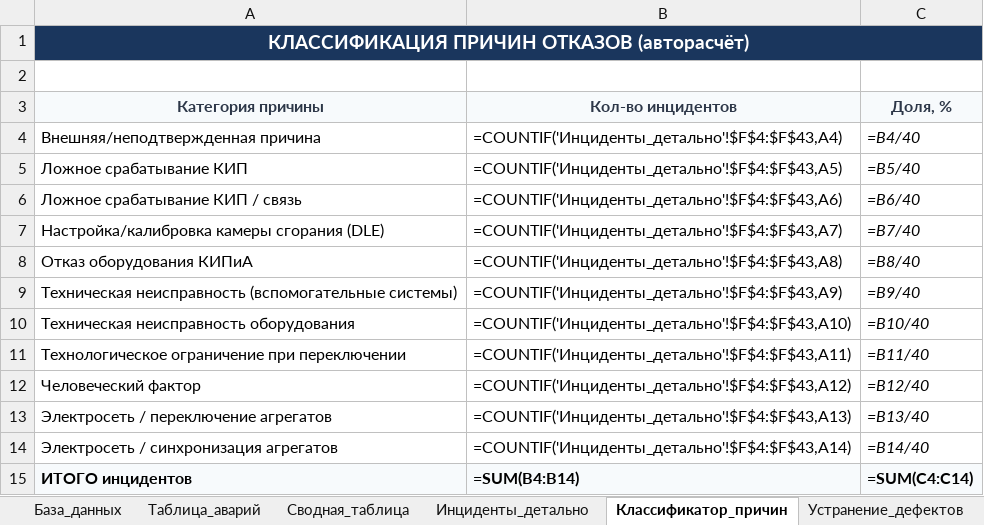
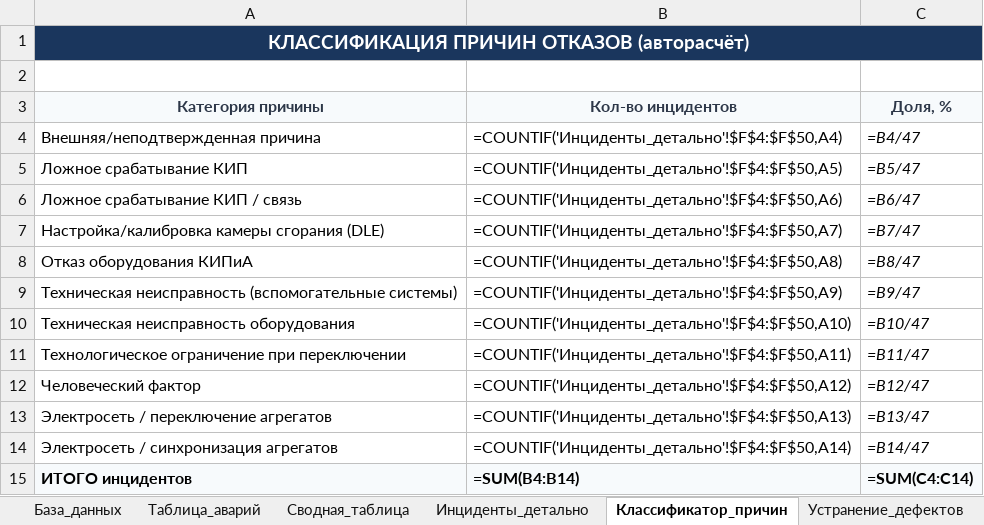
Before and after one commit to ruslanurbissinov/-, an Excel workbook: База_аварийных_остановов_ГПА.xlsx, sheet Классификатор_причин, drawn as a sheet; values as stored, in another font and other column widths than the file's, no borders; formulas without a stored value are shown as written; the diff names each change by its address in the sheet, - before the commit and + after, or states it on an @@ line.

```diff
--- a/База_аварийных_остановов_ГПА.xlsx (sheet Классификатор_причин)
+++ b/База_аварийных_остановов_ГПА.xlsx (sheet Классификатор_причин)
-B4 (Кол-во инцидентов): =COUNTIF('Инциденты_детально'!$F$4:$F$43,A4)
+B4 (Кол-во инцидентов): =COUNTIF('Инциденты_детально'!$F$4:$F$50,A4)
-C4 (Доля, %): =B4/40
+C4 (Доля, %): =B4/47
-B5 (Кол-во инцидентов): =COUNTIF('Инциденты_детально'!$F$4:$F$43,A5)
+B5 (Кол-во инцидентов): =COUNTIF('Инциденты_детально'!$F$4:$F$50,A5)
-C5 (Доля, %): =B5/40
+C5 (Доля, %): =B5/47
-B6 (Кол-во инцидентов): =COUNTIF('Инциденты_детально'!$F$4:$F$43,A6)
+B6 (Кол-во инцидентов): =COUNTIF('Инциденты_детально'!$F$4:$F$50,A6)
-C6 (Доля, %): =B6/40
+C6 (Доля, %): =B6/47
-B7 (Кол-во инцидентов): =COUNTIF('Инциденты_детально'!$F$4:$F$43,A7)
+B7 (Кол-во инцидентов): =COUNTIF('Инциденты_детально'!$F$4:$F$50,A7)
-C7 (Доля, %): =B7/40
+C7 (Доля, %): =B7/47
-B8 (Кол-во инцидентов): =COUNTIF('Инциденты_детально'!$F$4:$F$43,A8)
+B8 (Кол-во инцидентов): =COUNTIF('Инциденты_детально'!$F$4:$F$50,A8)
-C8 (Доля, %): =B8/40
+C8 (Доля, %): =B8/47
-B9 (Кол-во инцидентов): =COUNTIF('Инциденты_детально'!$F$4:$F$43,A9)
+B9 (Кол-во инцидентов): =COUNTIF('Инциденты_детально'!$F$4:$F$50,A9)
-C9 (Доля, %): =B9/40
+C9 (Доля, %): =B9/47
-B10 (Кол-во инцидентов): =COUNTIF('Инциденты_детально'!$F$4:$F$43,A10)
+B10 (Кол-во инцидентов): =COUNTIF('Инциденты_детально'!$F$4:$F$50,A10)
-C10 (Доля, %): =B10/40
+C10 (Доля, %): =B10/47
-B11 (Кол-во инцидентов): =COUNTIF('Инциденты_детально'!$F$4:$F$43,A11)
+B11 (Кол-во инцидентов): =COUNTIF('Инциденты_детально'!$F$4:$F$50,A11)
-C11 (Доля, %): =B11/40
+C11 (Доля, %): =B11/47
-B12 (Кол-во инцидентов): =COUNTIF('Инциденты_детально'!$F$4:$F$43,A12)
+B12 (Кол-во инцидентов): =COUNTIF('Инциденты_детально'!$F$4:$F$50,A12)
-C12 (Доля, %): =B12/40
+C12 (Доля, %): =B12/47
-B13 (Кол-во инцидентов): =COUNTIF('Инциденты_детально'!$F$4:$F$43,A13)
+B13 (Кол-во инцидентов): =COUNTIF('Инциденты_детально'!$F$4:$F$50,A13)
-C13 (Доля, %): =B13/40
+C13 (Доля, %): =B13/47
-B14 (Кол-во инцидентов): =COUNTIF('Инциденты_детально'!$F$4:$F$43,A14)
+B14 (Кол-во инцидентов): =COUNTIF('Инциденты_детально'!$F$4:$F$50,A14)
-C14 (Доля, %): =B14/40
+C14 (Доля, %): =B14/47
```
Also changed, not shown: sheet Инциденты_детально, sheet База_данных, sheet Таблица_аварий, sheet Сводная_таблица, sheet Источники, 3 other files.
